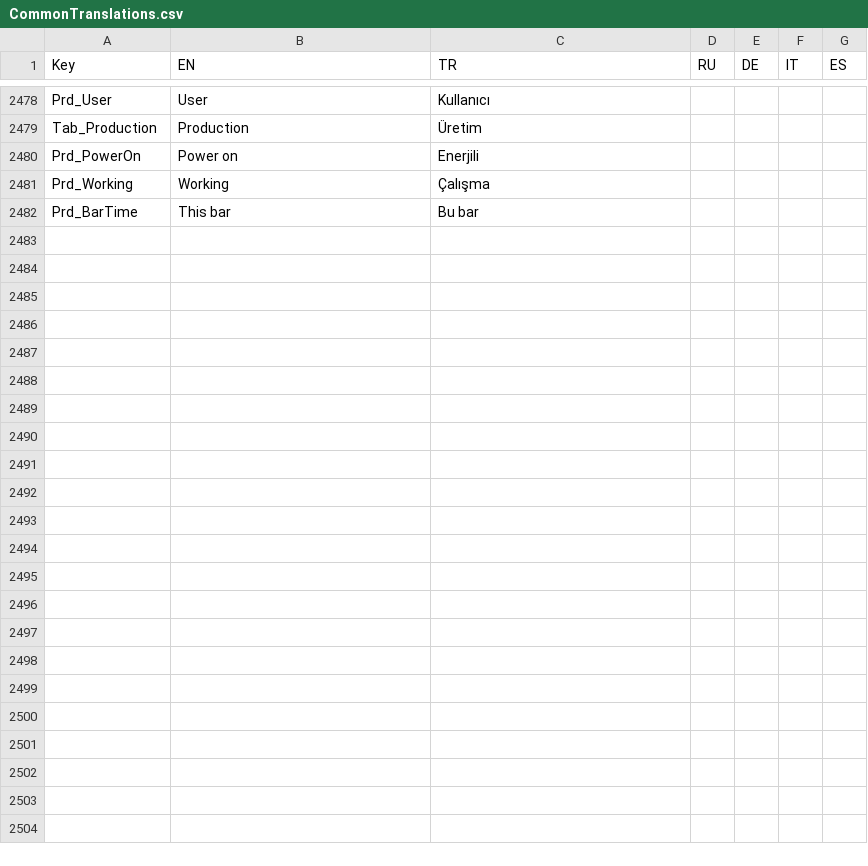
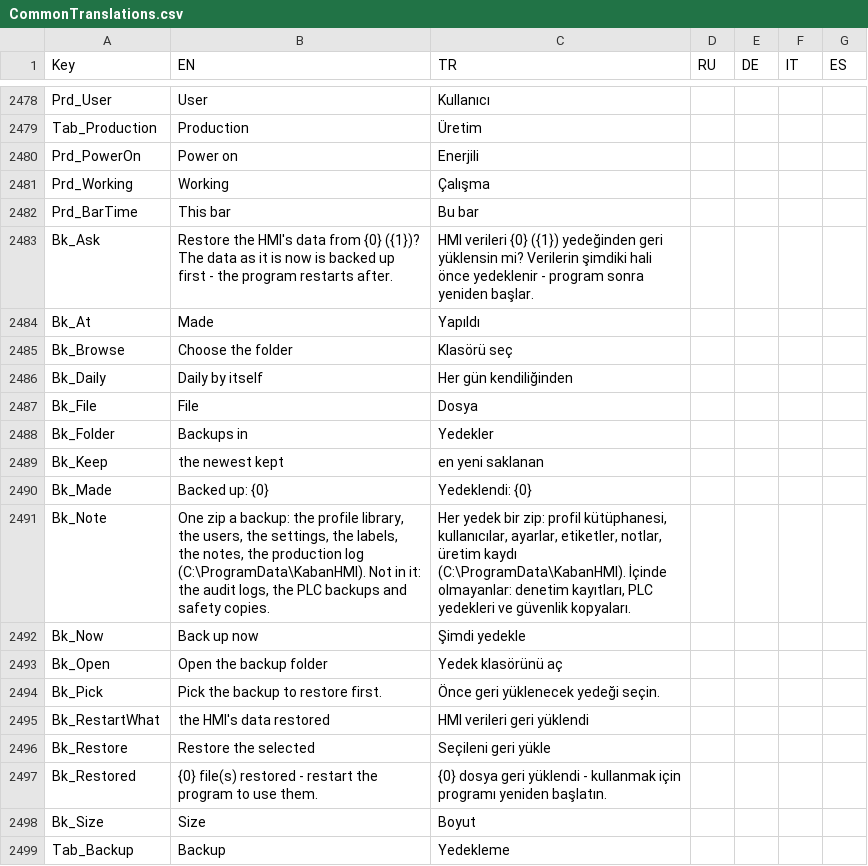
Before and after one commit to Sereftasan/HMI, a CSV file: KabanHMI/CommonTranslations.csv, drawn as a sheet; only a part is shown, gaps mark what is left out; the diff names each change by its address in the sheet, - before the commit and + after, or states it on an @@ line.

```diff
--- a/KabanHMI/CommonTranslations.csv
+++ b/KabanHMI/CommonTranslations.csv
+row 2483: Bk_Ask | Restore the HMI's data from {0} ({1})? The data as it is now is backed up first - the program restarts after. | HMI verileri {0} ({1}) yedeğinden geri yüklensin mi? Verilerin şimdiki hali önce yedeklenir - program sonra yeniden başlar.
+row 2484: Bk_At | Made | Yapıldı
+row 2485: Bk_Browse | Choose the folder | Klasörü seç
+row 2486: Bk_Daily | Daily by itself | Her gün kendiliğinden
+row 2487: Bk_File | File | Dosya
+row 2488: Bk_Folder | Backups in | Yedekler
+row 2489: Bk_Keep | the newest kept | en yeni saklanan
+row 2490: Bk_Made | Backed up: {0} | Yedeklendi: {0}
+row 2491: Bk_Note | One zip a backup: the profile library, the users, the settings, the labels, the notes, the production log (C:\ProgramData\KabanHMI). Not in it: the audit logs, the PLC backups and safety copies. | Her yedek bir zip: profil kütüphanesi, kullanıcılar, ayarlar, etiketler, notlar, üretim kaydı (C:\ProgramData\KabanHMI). İçinde olmayanlar: denetim kayıtları, PLC yedekleri ve güvenlik kopyaları.
+row 2492: Bk_Now | Back up now | Şimdi yedekle
+row 2493: Bk_Open | Open the backup folder | Yedek klasörünü aç
+row 2494: Bk_Pick | Pick the backup to restore first. | Önce geri yüklenecek yedeği seçin.
+row 2495: Bk_RestartWhat | the HMI's data restored | HMI verileri geri yüklendi
+row 2496: Bk_Restore | Restore the selected | Seçileni geri yükle
+row 2497: Bk_Restored | {0} file(s) restored - restart the program to use them. | {0} dosya geri yüklendi - kullanmak için programı yeniden başlatın.
+row 2498: Bk_Size | Size | Boyut
+row 2499: Tab_Backup | Backup | Yedekleme
```
Also changed, not shown: 7 other files.
